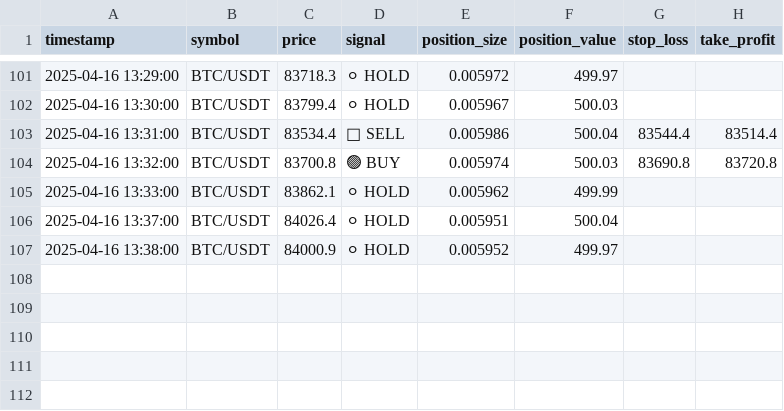
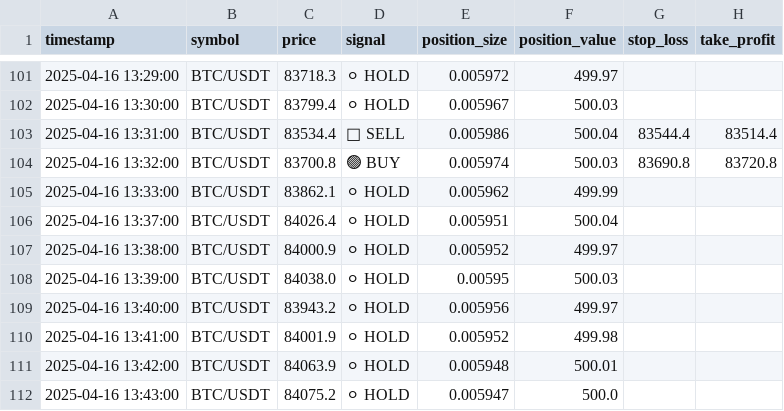
Before and after one commit to sYoungkin/emaCryptoBot, a CSV file: logs/test_bot_log.csv, drawn as a sheet; only a part is shown, gaps mark what is left out; the diff names each change by its address in the sheet, - before the commit and + after, or states it on an @@ line.

```diff
--- a/logs/test_bot_log.csv
+++ b/logs/test_bot_log.csv
+row 108: 2025-04-16 13:39:00 | BTC/USDT | 84038.0 | ⚪ HOLD | 0.00595 | 500.03
+row 109: 2025-04-16 13:40:00 | BTC/USDT | 83943.2 | ⚪ HOLD | 0.005956 | 499.97
+row 110: 2025-04-16 13:41:00 | BTC/USDT | 84001.9 | ⚪ HOLD | 0.005952 | 499.98
+row 111: 2025-04-16 13:42:00 | BTC/USDT | 84063.9 | ⚪ HOLD | 0.005948 | 500.01
+row 112: 2025-04-16 13:43:00 | BTC/USDT | 84075.2 | ⚪ HOLD | 0.005947 | 500.0
```
Also changed, not shown: logs/trades.csv, 2 other files.
